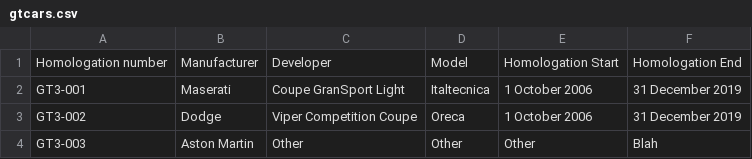
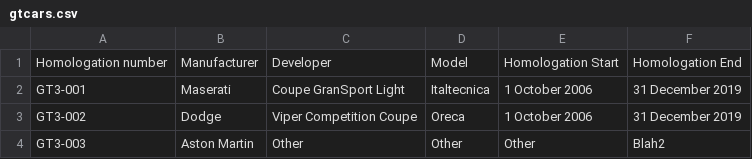
Before and after one commit to calpaterson/test-repo-gtcars, a CSV file: gtcars.csv, drawn as a sheet.

Commit message:
Update gtcars.csv

```diff
--- a/gtcars.csv
+++ b/gtcars.csv
@@ -3,2 +3,2 @@ GT3-001,Maserati,Coupe GranSport Light,Italtecnica,1 October 2006,31 December 20
 GT3-002,Dodge,Viper Competition Coupe,Oreca,1 October 2006,31 December 2019
-GT3-003,Aston Martin,Other,Other,Other,Blah
+GT3-003,Aston Martin,Other,Other,Other,Blah2
```
